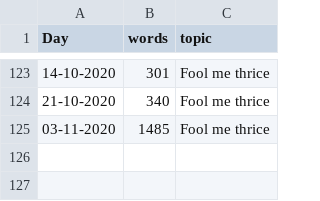
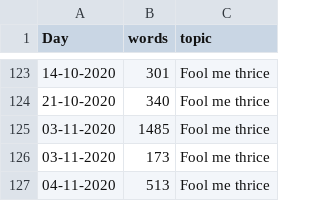
Before and after one commit to MarcoDVisser/ESWP, a CSV file: StreakWeeklyWords.csv, drawn as a sheet; only a part is shown, gaps mark what is left out; the diff names each change by its address in the sheet, - before the commit and + after, or states it on an @@ line.

```diff
--- a/StreakWeeklyWords.csv
+++ b/StreakWeeklyWords.csv
+row 126: 03-11-2020 | 173 | Fool me thrice
+row 127: 04-11-2020 | 513 | Fool me thrice
```
Also changed, not shown: 1 other file.
